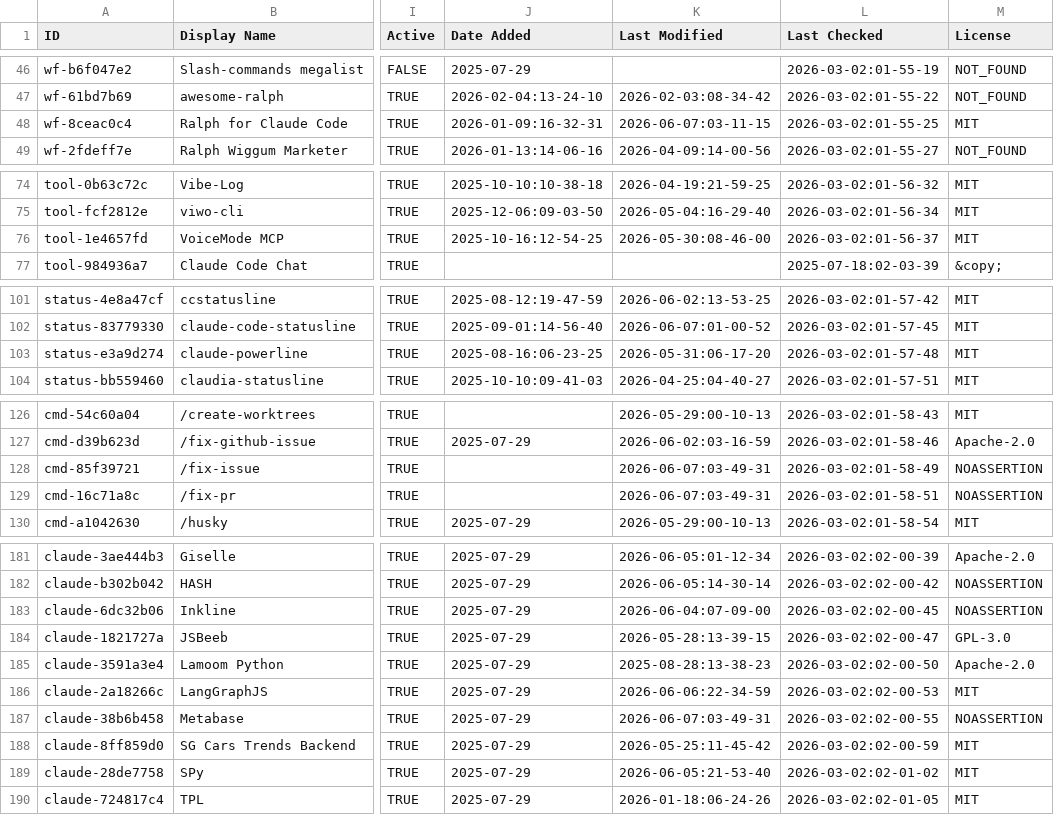
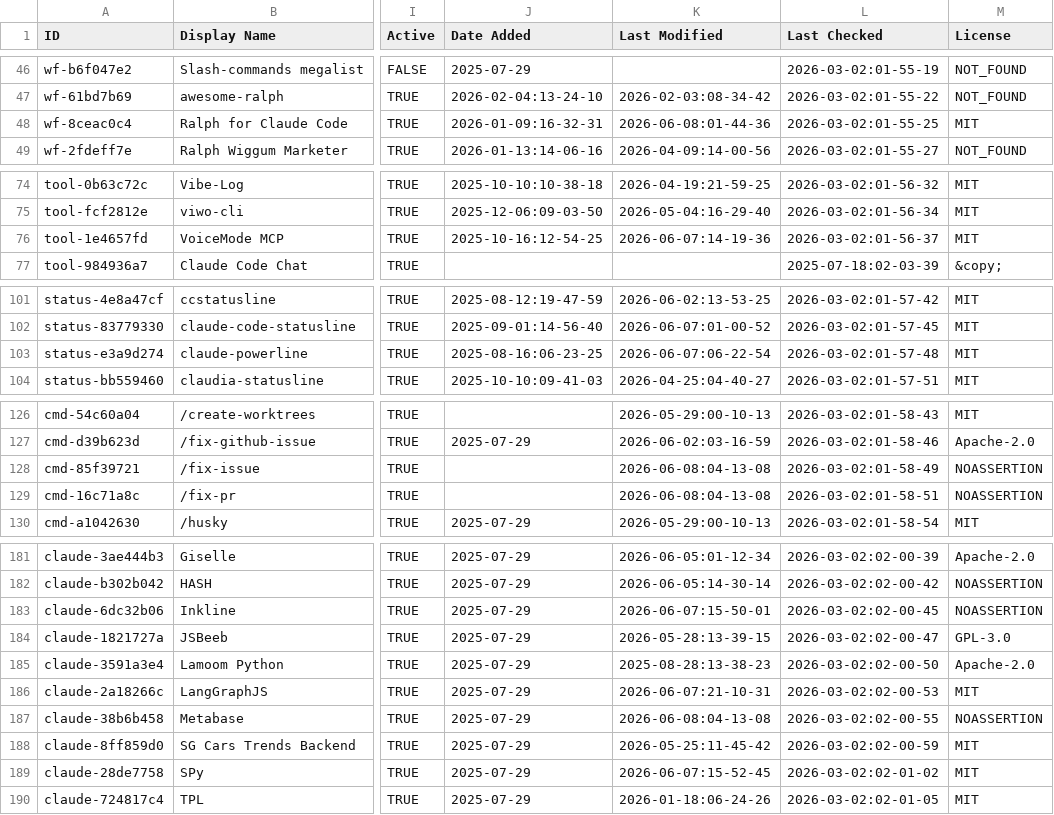
Before and after one commit to Vibe-Marketer/awesome-claude-code, a CSV file: THE_RESOURCES_TABLE.csv, drawn as a sheet; only a part is shown, gaps mark what is left out; the diff covers the shown part only; the diff names each change by its address in the sheet, - before the commit and + after, or states it on an @@ line.

```diff
--- a/THE_RESOURCES_TABLE.csv
+++ b/THE_RESOURCES_TABLE.csv
-K48 (Last Modified): 2026-06-07:03-11-15
+K48 (Last Modified): 2026-06-08:01-44-36
-K76 (Last Modified): 2026-05-30:08-46-00
+K76 (Last Modified): 2026-06-07:14-19-36
-K103 (Last Modified): 2026-05-31:06-17-20
+K103 (Last Modified): 2026-06-07:06-22-54
-K128:K129 (Last Modified): 2026-06-07:03-49-31
+K128:K129 (Last Modified): 2026-06-08:04-13-08
-K183 (Last Modified): 2026-06-04:07-09-00
+K183 (Last Modified): 2026-06-07:15-50-01
-K186 (Last Modified): 2026-06-06:22-34-59
+K186 (Last Modified): 2026-06-07:21-10-31
-K187 (Last Modified): 2026-06-07:03-49-31
+K187 (Last Modified): 2026-06-08:04-13-08
-K189 (Last Modified): 2026-06-05:21-53-40
+K189 (Last Modified): 2026-06-07:15-52-45
```
Also changed, not shown: 17 edited cells elsewhere in this file.
